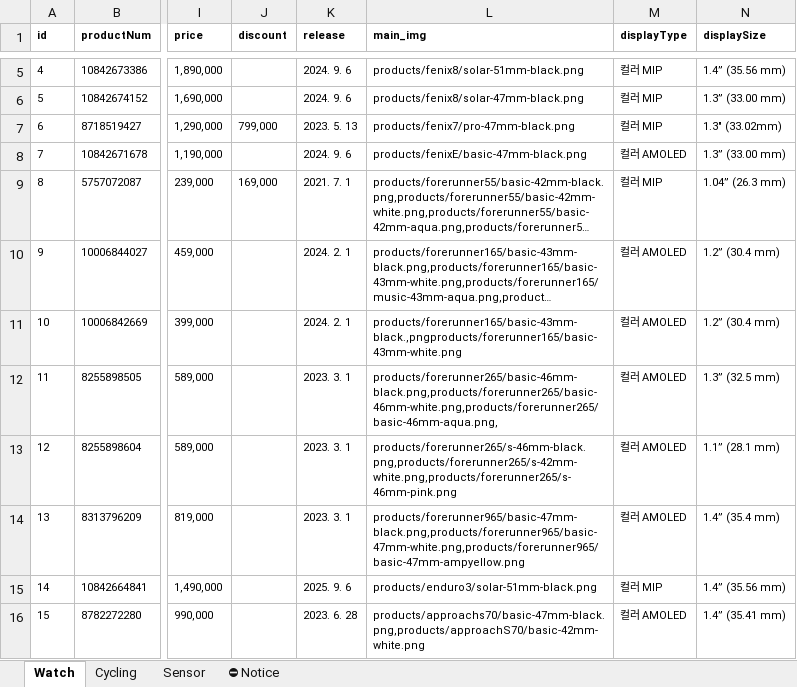
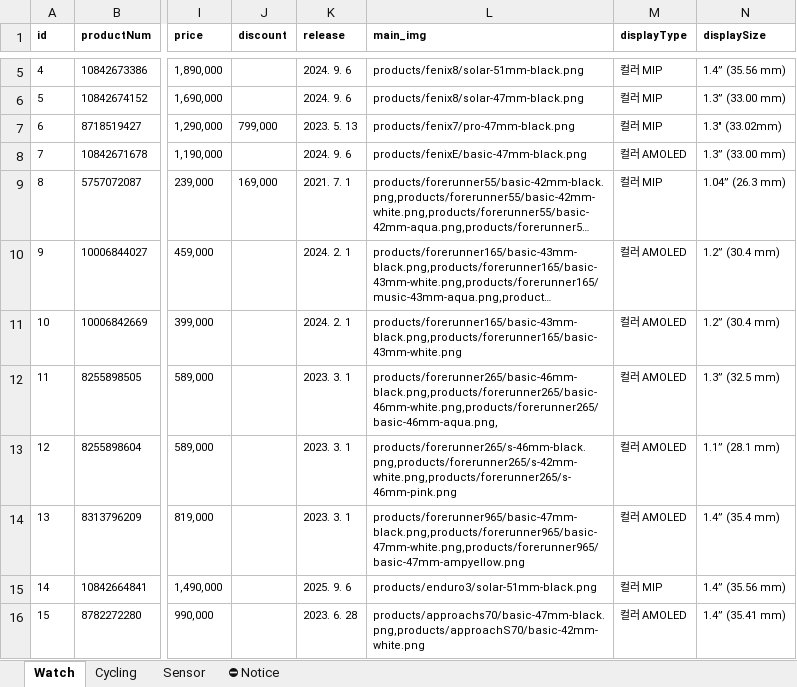
Before and after one commit to mscojl24/cobblesports, an Excel workbook: data/products.xlsx, sheet Watch, drawn as a sheet; only a part is shown, gaps mark what is left out; long unchanged cells end in …; values as stored, in another font and other column widths than the file's, no borders; charts and pictures and conditional formats and table styles not drawn; the diff names each change by its address in the sheet, - before the commit and + after, or states it on an @@ line.

```diff
--- a/data/products.xlsx (sheet Watch)
+++ b/data/products.xlsx (sheet Watch)
-L11 (main_img): products/forerunner165/basic-43mm-black.,pngproducts/forerunner165/basic-43mm-white.png
+L11 (main_img): products/forerunner165/basic-43mm-black.png,products/forerunner165/basic-43mm-white.png
```
Also changed, not shown: 8 other files.
